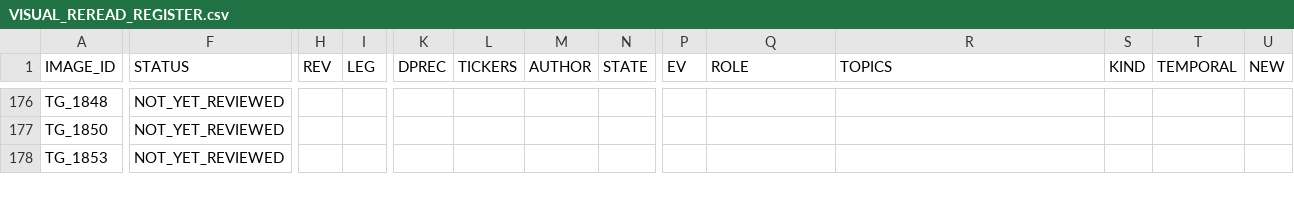
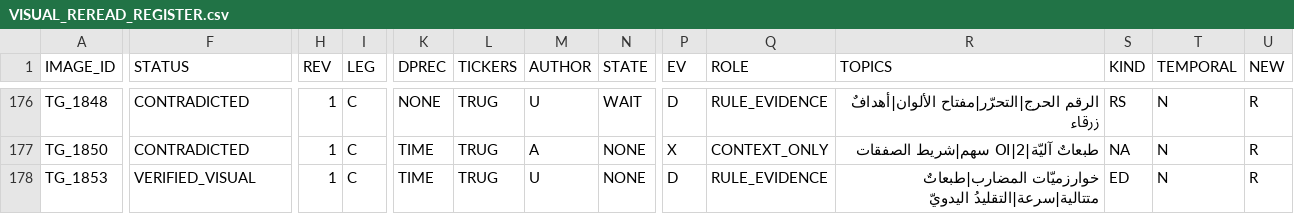
Before and after one commit to sam72x1/Super_Stocks, a CSV file: fm_forensics/reread/VISUAL_REREAD_REGISTER.csv, drawn as a sheet; only a part is shown, gaps mark what is left out; the diff covers the shown part only; the diff names each change by its address in the sheet, - before the commit and + after, or states it on an @@ line.

```diff
--- a/fm_forensics/reread/VISUAL_REREAD_REGISTER.csv
+++ b/fm_forensics/reread/VISUAL_REREAD_REGISTER.csv
-F176:F177 (STATUS): NOT_YET_REVIEWED
+F176:F177 (STATUS): CONTRADICTED
-H176:H178 (REV): (empty)
+H176:H178 (REV): 1
-I176:I178 (LEG): (empty)
+I176:I178 (LEG): C
-K176 (DPREC): (empty)
+K176 (DPREC): NONE
-L176:L178 (TICKERS): (empty)
+L176:L178 (TICKERS): TRUG
-M176 (AUTHOR): (empty)
+M176 (AUTHOR): U
-N176 (STATE): (empty)
+N176 (STATE): WAIT
-P176 (EV): (empty)
+P176 (EV): D
-Q176 (ROLE): (empty)
+Q176 (ROLE): RULE_EVIDENCE
-R176 (TOPICS): (empty)
+R176 (TOPICS): الرقم الحرج|التحرّر|مفتاح الألوان|أهدافٌ زرقاء
-S176 (KIND): (empty)
+S176 (KIND): RS
-T176:T178 (TEMPORAL): (empty)
+T176:T178 (TEMPORAL): N
-U176:U178 (NEW): (empty)
+U176:U178 (NEW): R
-K177:K178 (DPREC): (empty)
+K177:K178 (DPREC): TIME
-M177 (AUTHOR): (empty)
+M177 (AUTHOR): A
-N177:N178 (STATE): (empty)
+N177:N178 (STATE): NONE
-P177 (EV): (empty)
+P177 (EV): X
-Q177 (ROLE): (empty)
+Q177 (ROLE): CONTEXT_ONLY
-R177 (TOPICS): (empty)
+R177 (TOPICS): طبعاتٌ آليّة|OI|2 سهم|شريط الصفقات
-S177 (KIND): (empty)
+S177 (KIND): NA
-F178 (STATUS): NOT_YET_REVIEWED
+F178 (STATUS): VERIFIED_VISUAL
-M178 (AUTHOR): (empty)
+M178 (AUTHOR): U
-P178 (EV): (empty)
+P178 (EV): D
-Q178 (ROLE): (empty)
+Q178 (ROLE): RULE_EVIDENCE
-R178 (TOPICS): (empty)
+R178 (TOPICS): خوارزميّات المضارب|طبعاتٌ متتالية|سرعة|التقليدُ اليدويّ
-S178 (KIND): (empty)
+S178 (KIND): ED
```
Also changed, not shown: 88 edited cells elsewhere in this file, fm_forensics/reread/REREAD_CORRECTIONS.csv, 2 other files.
